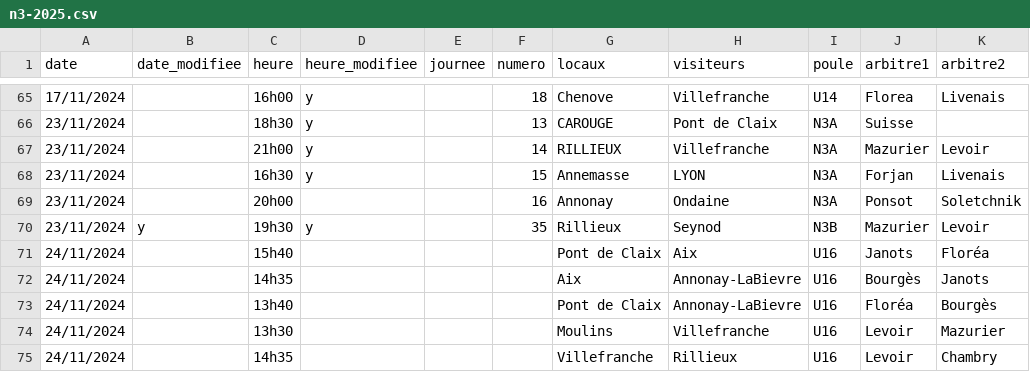
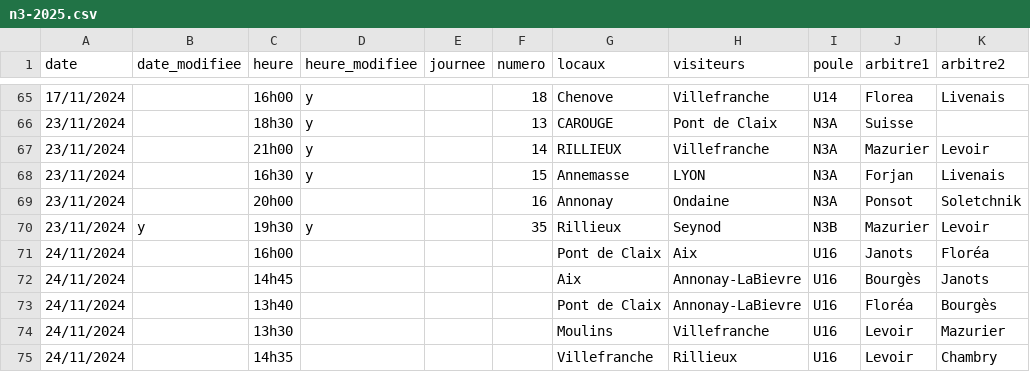
Before and after one commit to praginel/comitesavoienwp, a CSV file: _data/n3-2025.csv, drawn as a sheet; only a part is shown, gaps mark what is left out; the diff names each change by its address in the sheet, - before the commit and + after, or states it on an @@ line.

```diff
--- a/_data/n3-2025.csv
+++ b/_data/n3-2025.csv
-C71 (heure): 15h40
+C71 (heure): 16h00
-C72 (heure): 14h35
+C72 (heure): 14h45
```
